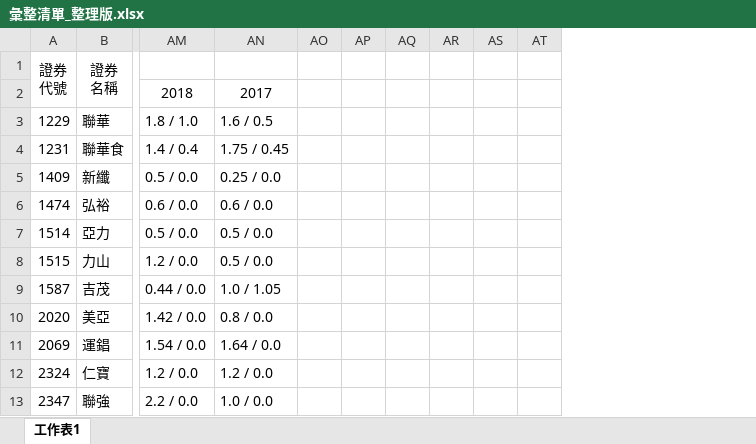
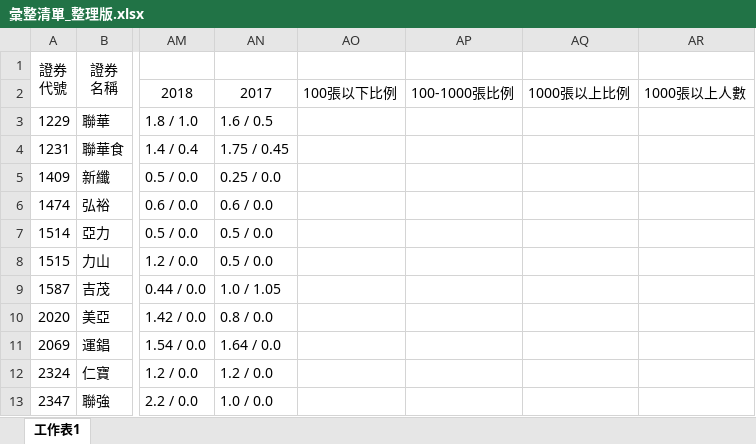
Before and after one commit to hmlu36/Python, an Excel workbook: Data/彙整清單_整理版.xlsx, sheet 工作表1, drawn as a sheet; only a part is shown, gaps mark what is left out; values as stored, in another font and other column widths than the file's, no borders; conditional formats not drawn; removed rows and columns are numbered as before the commit, all else as after; the diff names each change by its address in the sheet, - before the commit and + after, or states it on an @@ line.

```diff
--- a/Data/彙整清單_整理版.xlsx (sheet 工作表1)
+++ b/Data/彙整清單_整理版.xlsx (sheet 工作表1)
-column AO, empty
-column AP, empty
-column AQ, empty
-column AR, empty
-column AS, empty
-column AT, empty
+column AO, row 2: 100張以下比例
+column AP, row 2: 100-1000張比例
+column AQ, row 2: 1000張以上比例
+column AR, row 2: 1000張以上人數
```
Also changed, not shown: 7 other files.
